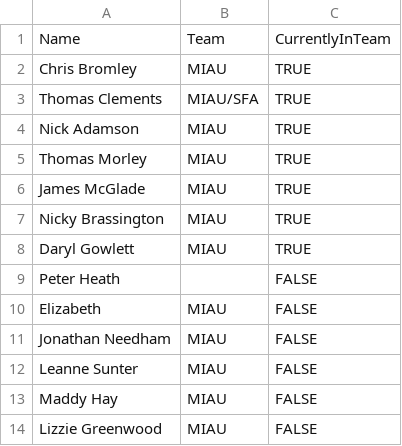
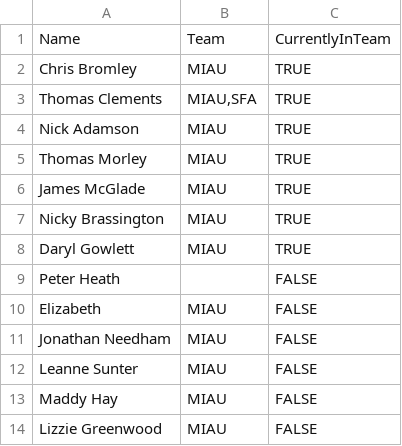
Before and after one commit to tmorley1/projecttracker, a CSV file: Inputs/People.csv, drawn as a sheet; the diff names each change by its address in the sheet, - before the commit and + after, or states it on an @@ line.

Commit message:
Changed functionality of Team page to put Thomas Clements under 'MIAU' and 'SFA' rather than 'MIAU/SFA'

```diff
--- a/Inputs/People.csv
+++ b/Inputs/People.csv
-B3: MIAU/SFA
+B3: MIAU,SFA
```
Also changed, not shown: 4 other files.
